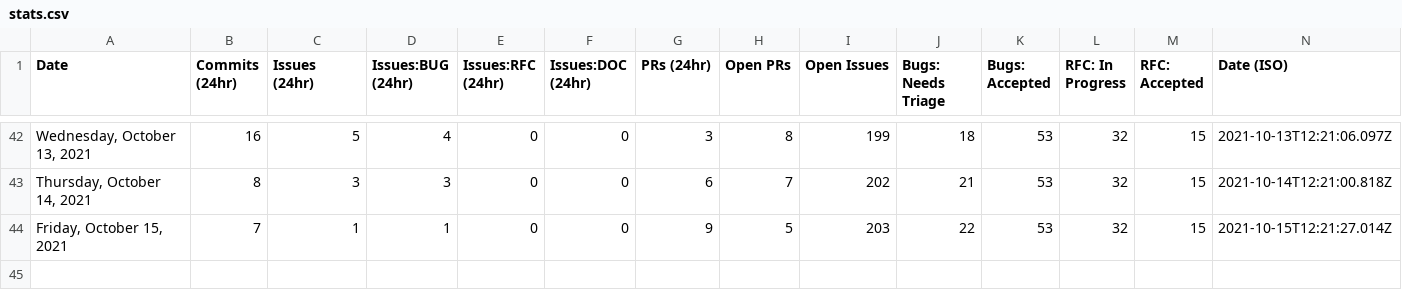
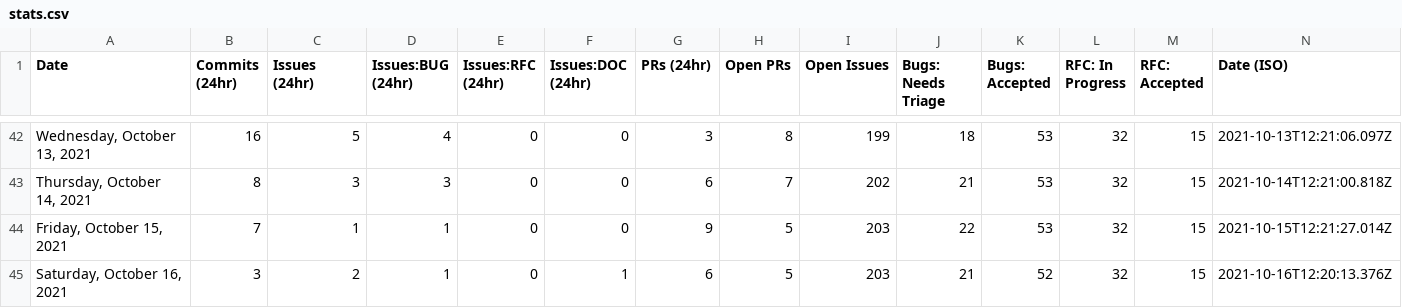
Before and after one commit to albinkc/astro, a CSV file: scripts/stats/stats.csv, drawn as a sheet; only a part is shown, gaps mark what is left out.

```diff
--- a/scripts/stats/stats.csv
+++ b/scripts/stats/stats.csv
@@ -44 +44,2 @@ Date,Commits (24hr),Issues (24hr),Issues:BUG (24hr),Issues:RFC (24hr),Issues:DOC
 "Friday, October 15, 2021",7,1,1,0,0,9,5,203,22,53,32,15,"2021-10-15T12:21:27.014Z"
+"Saturday, October 16, 2021",3,2,1,0,1,6,5,203,21,52,32,15,"2021-10-16T12:20:13.376Z"
```
